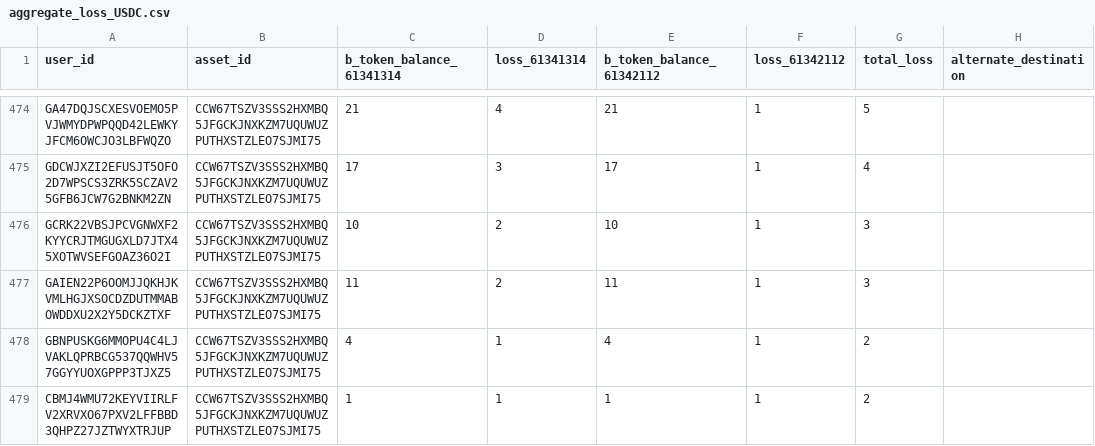
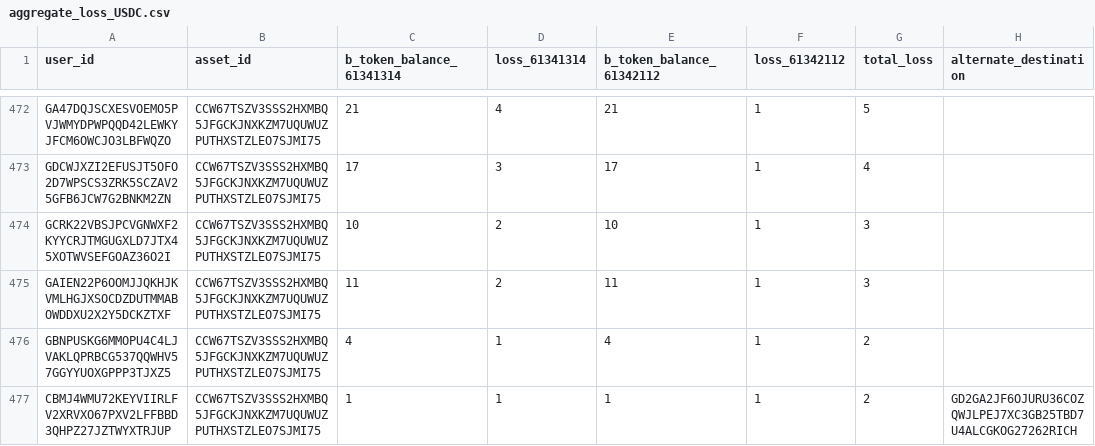
Before and after one commit to script3/yieldblox-incident-remediation, a CSV file: data/aggregate_loss_USDC.csv, drawn as a sheet; only a part is shown, gaps mark what is left out; addresses are those after the commit; the diff covers the shown part only; the diff names each change by its address in the sheet, - before the commit and + after, or states it on an @@ line.

```diff
--- a/data/aggregate_loss_USDC.csv
+++ b/data/aggregate_loss_USDC.csv
-H477 (alternate_destination): (empty)
+H477 (alternate_destination): GD2GA2JF6OJURU36COZQWJLPEJ7XC3GB25TBD7U4ALCGKOG27262RICH
```
Also changed, not shown: 2 removed rows and 12 edited cells elsewhere in this file, data/aggregate_loss_EURC.csv, data/aggregate_loss_XLM.csv, 3 other files.
